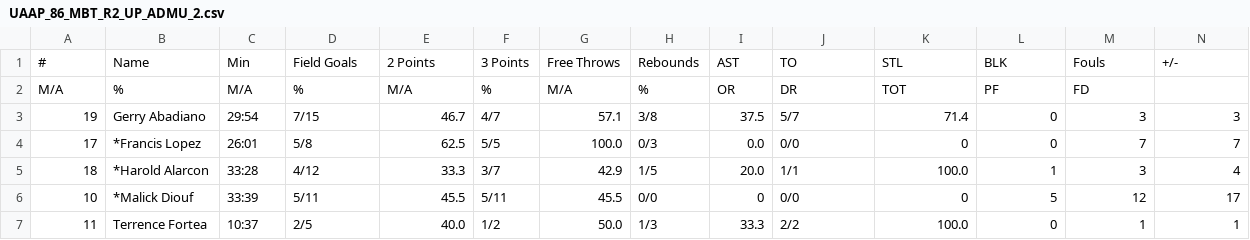
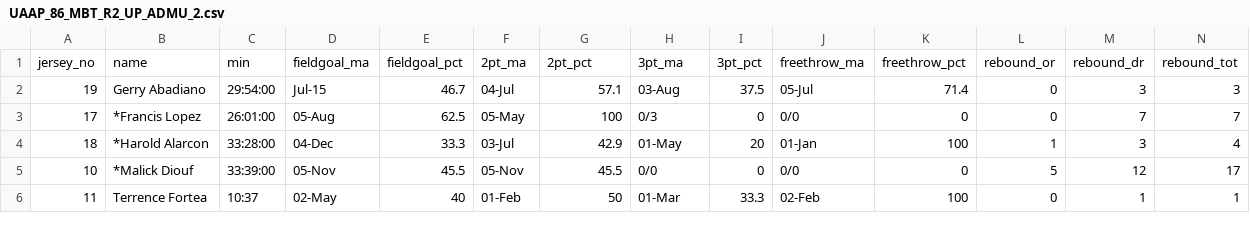
Before and after one commit to thoresol/Sports-Analytics, a CSV file: UAAP/S86 MBT Data/UAAP_86_MBT_R2_UP_ADMU_2.csv, drawn as a sheet; only a part is shown; removed rows and columns are numbered as before the commit, all else as after; rows hold the shown columns only; the diff covers the shown part only; the diff names each change by its address in the sheet, - before the commit and + after, or states it on an @@ line.

```diff
--- a/UAAP/S86 MBT Data/UAAP_86_MBT_R2_UP_ADMU_2.csv
+++ b/UAAP/S86 MBT Data/UAAP_86_MBT_R2_UP_ADMU_2.csv
-row 1: # | Name | Min | Field Goals | 2 Points | 3 Points | Free Throws | Rebounds | AST | TO | STL | BLK | Fouls | +/-
-row 2: M/A | % | M/A | % | M/A | % | M/A | % | OR | DR | TOT | PF | FD
+row 1: jersey_no | name | min | fieldgoal_ma | fieldgoal_pct | 2pt_ma | 2pt_pct | 3pt_ma | 3pt_pct | freethrow_ma | freethrow_pct | rebound_or | rebound_dr | rebound_tot
-C2: 29:54
+C2: 29:54:00
-D2: 7/15
+D2: Jul-15
-F2: 4/7
+F2: 04-Jul
-H2: 3/8
+H2: 03-Aug
-J2: 5/7
+J2: 05-Jul
-C3: 26:01
+C3: 26:01:00
-D3: 5/8
+D3: 05-Aug
-F3: 5/5
+F3: 05-May
-G3: 100.0
+G3: 100
-I3: 0.0
+I3: 0
-C4: 33:28
+C4: 33:28:00
-D4: 4/12
+D4: 04-Dec
-F4: 3/7
+F4: 03-Jul
-H4: 1/5
+H4: 01-May
-I4: 20.0
+I4: 20
-J4: 1/1
+J4: 01-Jan
-K4: 100.0
+K4: 100
-C5: 33:39
+C5: 33:39:00
-D5: 5/11
+D5: 05-Nov
-F5: 5/11
+F5: 05-Nov
-D6: 2/5
+D6: 02-May
-E6: 40.0
+E6: 40
-F6: 1/2
+F6: 01-Feb
-G6: 50.0
+G6: 50
-H6: 1/3
+H6: 01-Mar
-J6: 2/2
+J6: 02-Feb
-K6: 100.0
+K6: 100
```
Also changed, not shown: 50 edited cells elsewhere in this file, UAAP/S86 MBT Data/UAAP_86_MBT_R1_UP_ADMU_2.csv, UAAP/S86 MBT Data/UAAP_86_MBT_R1_UP_ADMU_3.csv, 2 other files.
